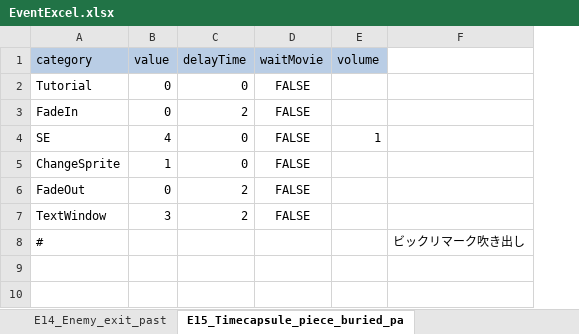
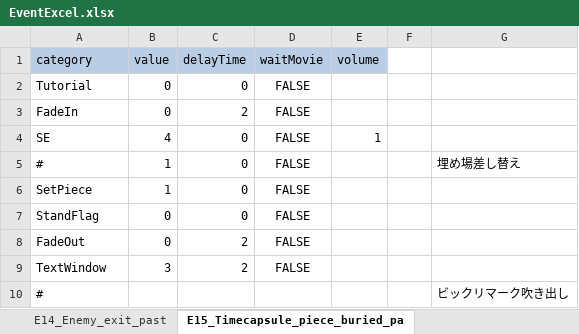
Before and after one commit to swulafi1103/CatEarsShota, an Excel workbook: CatEarsShota/Assets/Excel/EventExcel.xlsx, sheet E15_Timecapsule_piece_buried_pa, drawn as a sheet; values as stored, in another font and other column widths than the file's, no borders; addresses are those after the commit; the diff names each change by its address in the sheet, - before the commit and + after, or states it on an @@ line.

```diff
--- a/CatEarsShota/Assets/Excel/EventExcel.xlsx (sheet E15_Timecapsule_piece_buried_pa)
+++ b/CatEarsShota/Assets/Excel/EventExcel.xlsx (sheet E15_Timecapsule_piece_buried_pa)
+column F, empty
+row 5: # | 1 | 0 | FALSE |  |  | 埋め場差し替え
-A6 (category): ChangeSprite
+A6 (category): SetPiece
+row 7: StandFlag | 0 | 0 | FALSE
```
Also changed, not shown: sheet E44_Orb_fillin_clear, sheet E39_Blue_event, sheet E34_Timecapsule_bookmark_buried, sheet E01_Map1_to_map2, sheet E23_MiniGame2_clear, sheet E16_Mushroom_plant1_past, 20 more sheets, 1 other file.
